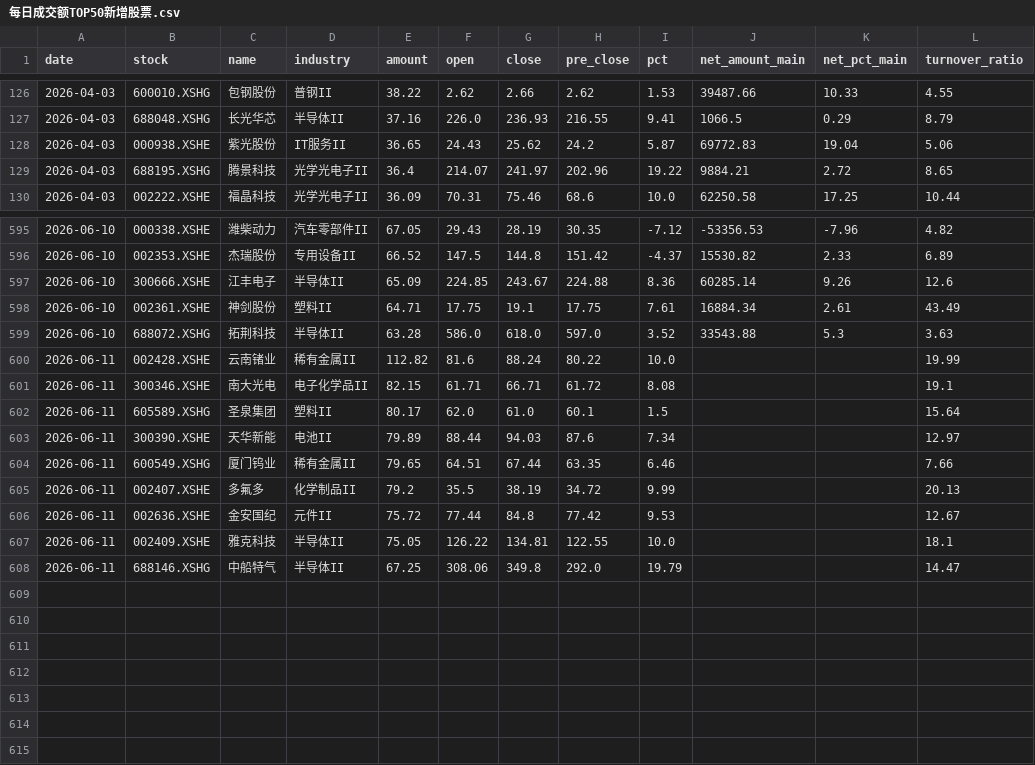
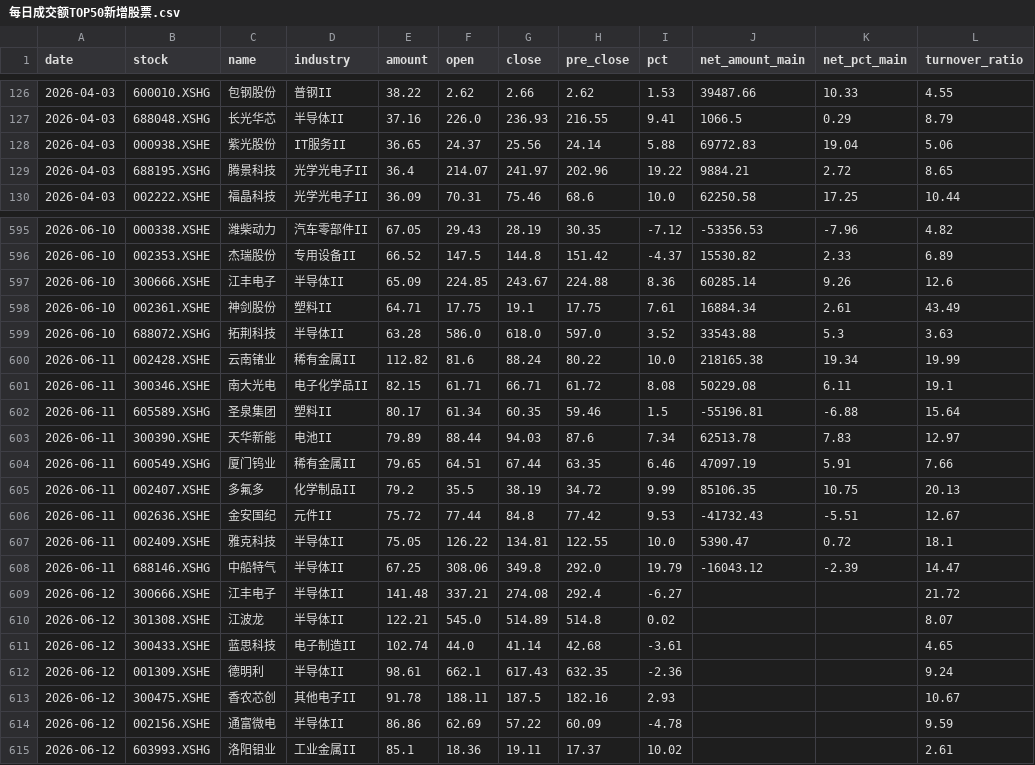
Before and after one commit to 47101Y/market-analysis, a CSV file: 每日成交额TOP50新增股票.csv, drawn as a sheet; only a part is shown, gaps mark what is left out; the diff covers the shown part only.

```diff
--- a/每日成交额TOP50新增股票.csv
+++ b/每日成交额TOP50新增股票.csv
@@ -127,3 +127,3 @@ date,stock,name,industry,amount,open,close,pre_close,pct,net_amount_main,net_pct
 2026-04-03,688048.XSHG,长光华芯,半导体II,37.16,226.0,236.93,216.55,9.41,1066.5,0.29,8.79
-2026-04-03,000938.XSHE,紫光股份,IT服务II,36.65,24.43,25.62,24.2,5.87,69772.83,19.04,5.06
+2026-04-03,000938.XSHE,紫光股份,IT服务II,36.65,24.37,25.56,24.14,5.88,69772.83,19.04,5.06
 2026-04-03,688195.XSHG,腾景科技,光学光电子II,36.4,214.07,241.97,202.96,19.22,9884.21,2.72,8.65
@@ -599,10 +599,17 @@ date,stock,name,industry,amount,open,close,pre_close,pct,net_amount_main,net_pct
 2026-06-10,688072.XSHG,拓荆科技,半导体II,63.28,586.0,618.0,597.0,3.52,33543.88,5.3,3.63
-2026-06-11,002428.XSHE,云南锗业,稀有金属II,112.82,81.6,88.24,80.22,10.0,,,19.99
-2026-06-11,300346.XSHE,南大光电,电子化学品II,82.15,61.71,66.71,61.72,8.08,,,19.1
-2026-06-11,605589.XSHG,圣泉集团,塑料II,80.17,62.0,61.0,60.1,1.5,,,15.64
-2026-06-11,300390.XSHE,天华新能,电池II,79.89,88.44,94.03,87.6,7.34,,,12.97
-2026-06-11,600549.XSHG,厦门钨业,稀有金属II,79.65,64.51,67.44,63.35,6.46,,,7.66
-2026-06-11,002407.XSHE,多氟多,化学制品II,79.2,35.5,38.19,34.72,9.99,,,20.13
-2026-06-11,002636.XSHE,金安国纪,元件II,75.72,77.44,84.8,77.42,9.53,,,12.67
-2026-06-11,002409.XSHE,雅克科技,半导体II,75.05,126.22,134.81,122.55,10.0,,,18.1
-2026-06-11,688146.XSHG,中船特气,半导体II,67.25,308.06,349.8,292.0,19.79,,,14.47
+2026-06-11,002428.XSHE,云南锗业,稀有金属II,112.82,81.6,88.24,80.22,10.0,218165.38,19.34,19.99
+2026-06-11,300346.XSHE,南大光电,电子化学品II,82.15,61.71,66.71,61.72,8.08,50229.08,6.11,19.1
+2026-06-11,605589.XSHG,圣泉集团,塑料II,80.17,61.34,60.35,59.46,1.5,-55196.81,-6.88,15.64
+2026-06-11,300390.XSHE,天华新能,电池II,79.89,88.44,94.03,87.6,7.34,62513.78,7.83,12.97
+2026-06-11,600549.XSHG,厦门钨业,稀有金属II,79.65,64.51,67.44,63.35,6.46,47097.19,5.91,7.66
+2026-06-11,002407.XSHE,多氟多,化学制品II,79.2,35.5,38.19,34.72,9.99,85106.35,10.75,20.13
+2026-06-11,002636.XSHE,金安国纪,元件II,75.72,77.44,84.8,77.42,9.53,-41732.43,-5.51,12.67
+2026-06-11,002409.XSHE,雅克科技,半导体II,75.05,126.22,134.81,122.55,10.0,5390.47,0.72,18.1
+2026-06-11,688146.XSHG,中船特气,半导体II,67.25,308.06,349.8,292.0,19.79,-16043.12,-2.39,14.47
+2026-06-12,300666.XSHE,江丰电子,半导体II,141.48,337.21,274.08,292.4,-6.27,,,21.72
+2026-06-12,301308.XSHE,江波龙,半导体II,122.21,545.0,514.89,514.8,0.02,,,8.07
+2026-06-12,300433.XSHE,蓝思科技,电子制造II,102.74,44.0,41.14,42.68,-3.61,,,4.65
+2026-06-12,001309.XSHE,德明利,半导体II,98.61,662.1,617.43,632.35,-2.36,,,9.24
+2026-06-12,300475.XSHE,香农芯创,其他电子II,91.78,188.11,187.5,182.16,2.93,,,10.67
+2026-06-12,002156.XSHE,通富微电,半导体II,86.86,62.69,57.22,60.09,-4.78,,,9.59
+2026-06-12,603993.XSHG,洛阳钼业,工业金属II,85.1,18.36,19.11,17.37,10.02,,,2.61
```
Also changed, not shown: 37 edited cells elsewhere in this file, strong_stocks.csv, top50_daily_threshold.csv, 13 other files.
